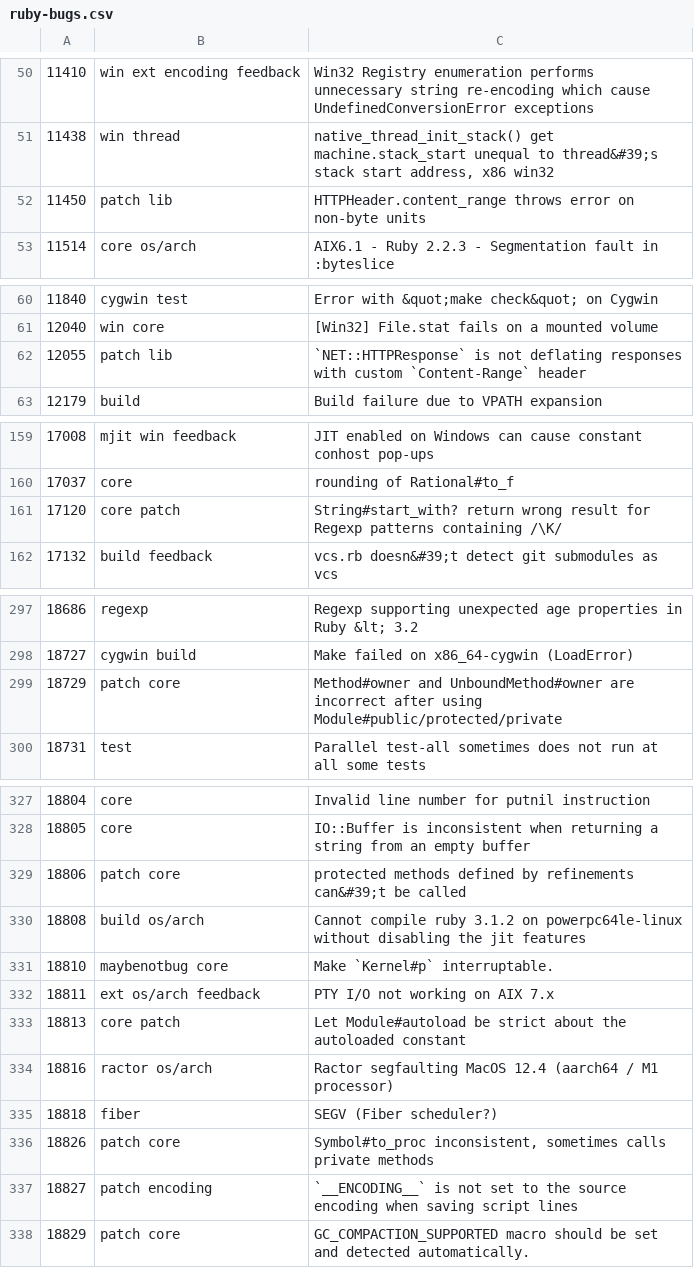
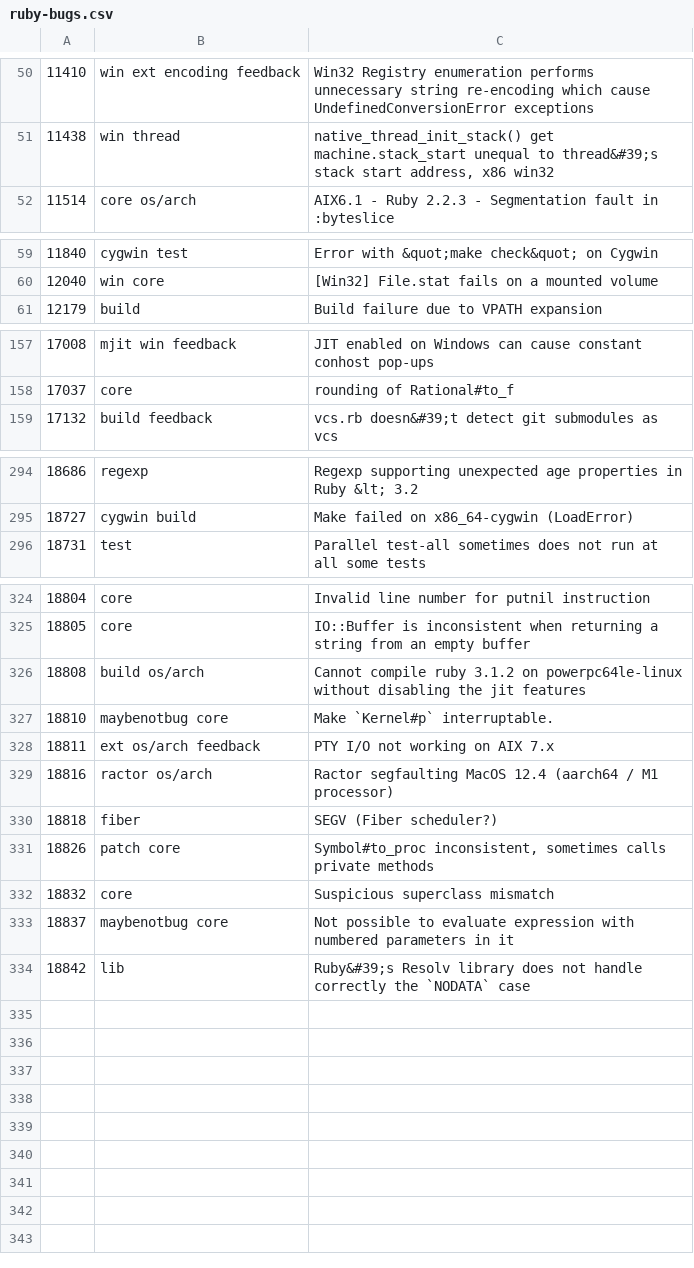
Before and after one commit to andrewdev35/tagged-ruby-bugs, a CSV file: ruby-bugs.csv, drawn as a sheet; only a part is shown, gaps mark what is left out; the diff covers the shown part only.

Commit message:
Update Ruby bugs

```diff
--- a/ruby-bugs.csv
+++ b/ruby-bugs.csv
@@ -51,3 +51,2 @@
 11438,win thread,"native_thread_init_stack() get machine.stack_start unequal to thread&#39;s stack start address, x86 win32"
-11450,patch lib,HTTPHeader.content_range throws error on non-byte units
 11514,core os/arch,AIX6.1 - Ruby 2.2.3 - Segmentation fault in :byteslice
@@ -61,3 +60,2 @@
 12040,win core,[Win32] File.stat fails on a mounted volume
-12055,patch lib,`NET::HTTPResponse` is not deflating responses with custom `Content-Range` header
 12179,build,Build failure due to VPATH expansion
@@ -160,3 +158,2 @@
 17037,core,rounding of Rational#to_f
-17120,core patch,String#start_with? return wrong result for Regexp patterns containing /\K/
 17132,build feedback,vcs.rb doesn&#39;t detect git submodules as vcs
@@ -298,3 +295,2 @@
 18727,cygwin build,Make failed on x86_64-cygwin (LoadError)
-18729,patch core,Method#owner and UnboundMethod#owner are incorrect after using Module#public/protected/private
 18731,test,Parallel test-all sometimes does not run at all some tests
@@ -328,3 +325,2 @@
 18805,core,IO::Buffer is inconsistent when returning a string from an empty buffer
-18806,patch core,protected methods defined by refinements can&#39;t be called
 18808,build os/arch,Cannot compile ruby 3.1.2 on powerpc64le-linux without disabling the jit features
@@ -332,3 +328,2 @@
 18811,ext os/arch feedback,PTY I/O not working on AIX 7.x
-18813,core patch,Let Module#autoload be strict about the autoloaded constant
 18816,ractor os/arch,Ractor segfaulting MacOS 12.4 (aarch64 / M1 processor)
@@ -336,3 +331,4 @@
 18826,patch core,"Symbol#to_proc inconsistent, sometimes calls private methods"
-18827,patch encoding,`__ENCODING__` is not set to the source encoding when saving script lines
-18829,patch core,GC_COMPACTION_SUPPORTED macro should be set and detected automatically.
+18832,core,Suspicious superclass mismatch
+18837,maybenotbug core,Not possible to evaluate expression with numbered parameters in it
+18842,lib,Ruby&#39;s Resolv library does not handle correctly the `NODATA` case
```
Also changed, not shown: 1 added row and 2 edited cells elsewhere in this file.
